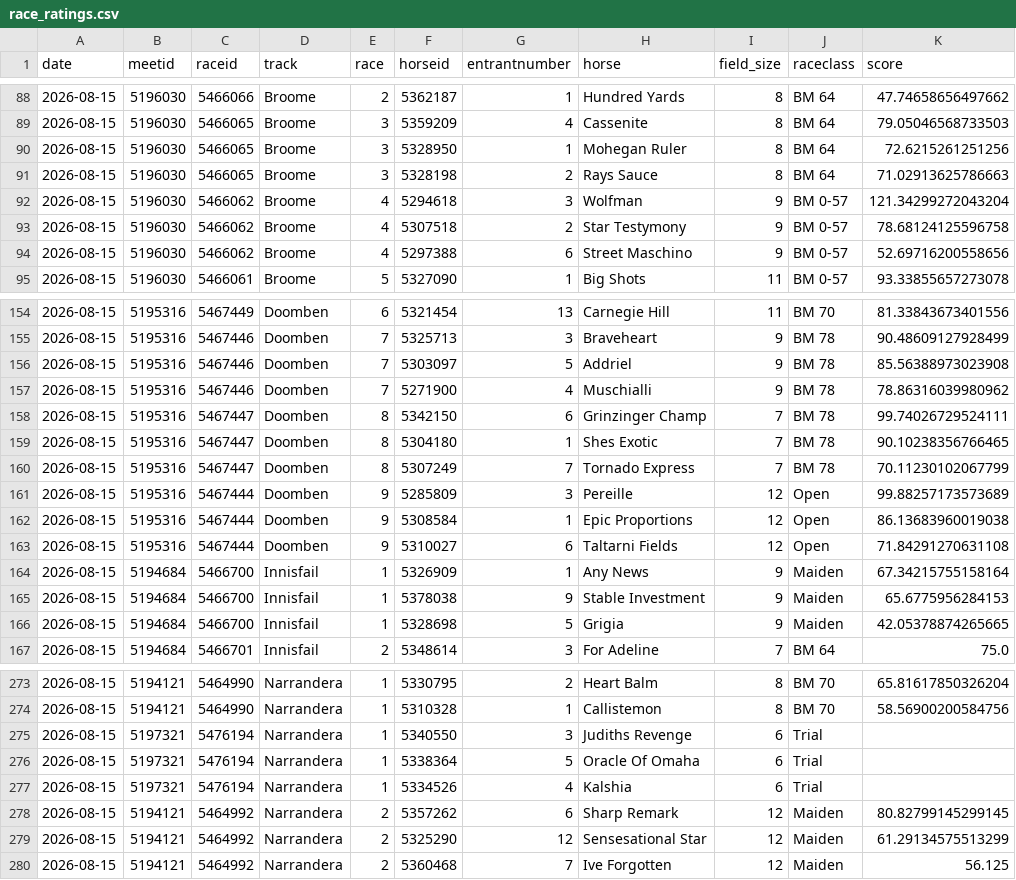
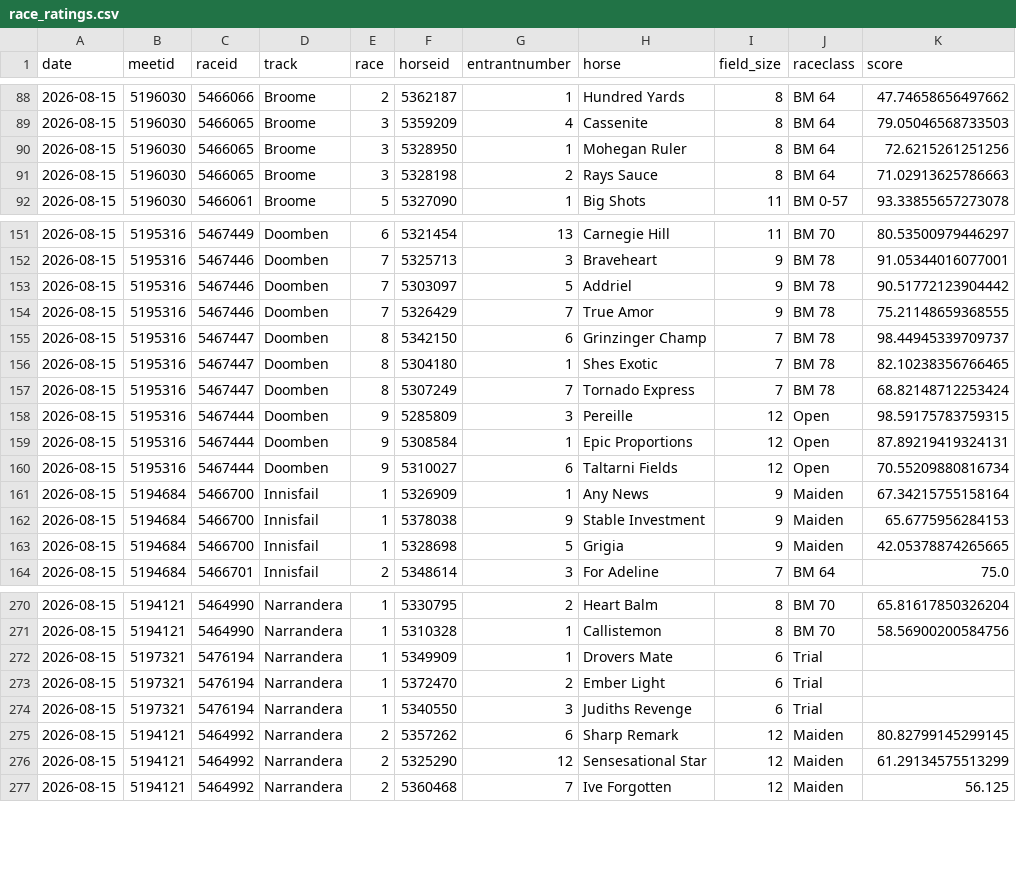
Before and after one commit to danielcappello/trackVision, a CSV file: race_ratings.csv, drawn as a sheet; only a part is shown, gaps mark what is left out; the diff covers the shown part only.

```diff
--- a/race_ratings.csv
+++ b/race_ratings.csv
@@ -91,5 +91,2 @@ date,meetid,raceid,track,race,horseid,entrantnumber,horse,field_size,raceclass,s
 2026-08-15,5196030,5466065,Broome,3,5328198,2,Rays Sauce,8,BM 64,71.02913625786663
-2026-08-15,5196030,5466062,Broome,4,5294618,3,Wolfman,9,BM 0-57,121.34299272043204
-2026-08-15,5196030,5466062,Broome,4,5307518,2,Star Testymony,9,BM 0-57,78.68124125596758
-2026-08-15,5196030,5466062,Broome,4,5297388,6,Street Maschino,9,BM 0-57,52.69716200558656
 2026-08-15,5196030,5466061,Broome,5,5327090,1,Big Shots,11,BM 0-57,93.33855657273078
@@ -154,11 +151,11 @@ date,meetid,raceid,track,race,horseid,entrantnumber,horse,field_size,raceclass,s
-2026-08-15,5195316,5467449,Doomben,6,5321454,13,Carnegie Hill,11,BM 70,81.33843673401556
-2026-08-15,5195316,5467446,Doomben,7,5325713,3,Braveheart,9,BM 78,90.48609127928499
-2026-08-15,5195316,5467446,Doomben,7,5303097,5,Addriel,9,BM 78,85.56388973023908
-2026-08-15,5195316,5467446,Doomben,7,5271900,4,Muschialli,9,BM 78,78.86316039980962
-2026-08-15,5195316,5467447,Doomben,8,5342150,6,Grinzinger Champ,7,BM 78,99.74026729524111
-2026-08-15,5195316,5467447,Doomben,8,5304180,1,Shes Exotic,7,BM 78,90.10238356766465
-2026-08-15,5195316,5467447,Doomben,8,5307249,7,Tornado Express,7,BM 78,70.11230102067799
-2026-08-15,5195316,5467444,Doomben,9,5285809,3,Pereille,12,Open,99.88257173573689
-2026-08-15,5195316,5467444,Doomben,9,5308584,1,Epic Proportions,12,Open,86.13683960019038
-2026-08-15,5195316,5467444,Doomben,9,5310027,6,Taltarni Fields,12,Open,71.84291270631108
+2026-08-15,5195316,5467449,Doomben,6,5321454,13,Carnegie Hill,11,BM 70,80.53500979446297
+2026-08-15,5195316,5467446,Doomben,7,5325713,3,Braveheart,9,BM 78,91.05344016077001
+2026-08-15,5195316,5467446,Doomben,7,5303097,5,Addriel,9,BM 78,90.51772123904442
+2026-08-15,5195316,5467446,Doomben,7,5326429,7,True Amor,9,BM 78,75.21148659368555
+2026-08-15,5195316,5467447,Doomben,8,5342150,6,Grinzinger Champ,7,BM 78,98.44945339709737
+2026-08-15,5195316,5467447,Doomben,8,5304180,1,Shes Exotic,7,BM 78,82.10238356766465
+2026-08-15,5195316,5467447,Doomben,8,5307249,7,Tornado Express,7,BM 78,68.82148712253424
+2026-08-15,5195316,5467444,Doomben,9,5285809,3,Pereille,12,Open,98.59175783759315
+2026-08-15,5195316,5467444,Doomben,9,5308584,1,Epic Proportions,12,Open,87.89219419324131
+2026-08-15,5195316,5467444,Doomben,9,5310027,6,Taltarni Fields,12,Open,70.55209880816734
 2026-08-15,5194684,5466700,Innisfail,1,5326909,1,Any News,9,Maiden,67.34215755158164
@@ -274,5 +271,5 @@ date,meetid,raceid,track,race,horseid,entrantnumber,horse,field_size,raceclass,s
 2026-08-15,5194121,5464990,Narrandera,1,5310328,1,Callistemon,8,BM 70,58.56900200584756
+2026-08-15,5197321,5476194,Narrandera,1,5349909,1,Drovers Mate,6,Trial,
+2026-08-15,5197321,5476194,Narrandera,1,5372470,2,Ember Light,6,Trial,
 2026-08-15,5197321,5476194,Narrandera,1,5340550,3,Judiths Revenge,6,Trial,
-2026-08-15,5197321,5476194,Narrandera,1,5338364,5,Oracle Of Omaha,6,Trial,
-2026-08-15,5197321,5476194,Narrandera,1,5334526,4,Kalshia,6,Trial,
 2026-08-15,5194121,5464992,Narrandera,2,5357262,6,Sharp Remark,12,Maiden,80.82799145299145
```
Also changed, not shown: 1 added row, 1 removed row and 30 edited cells elsewhere in this file, 1 other file.
